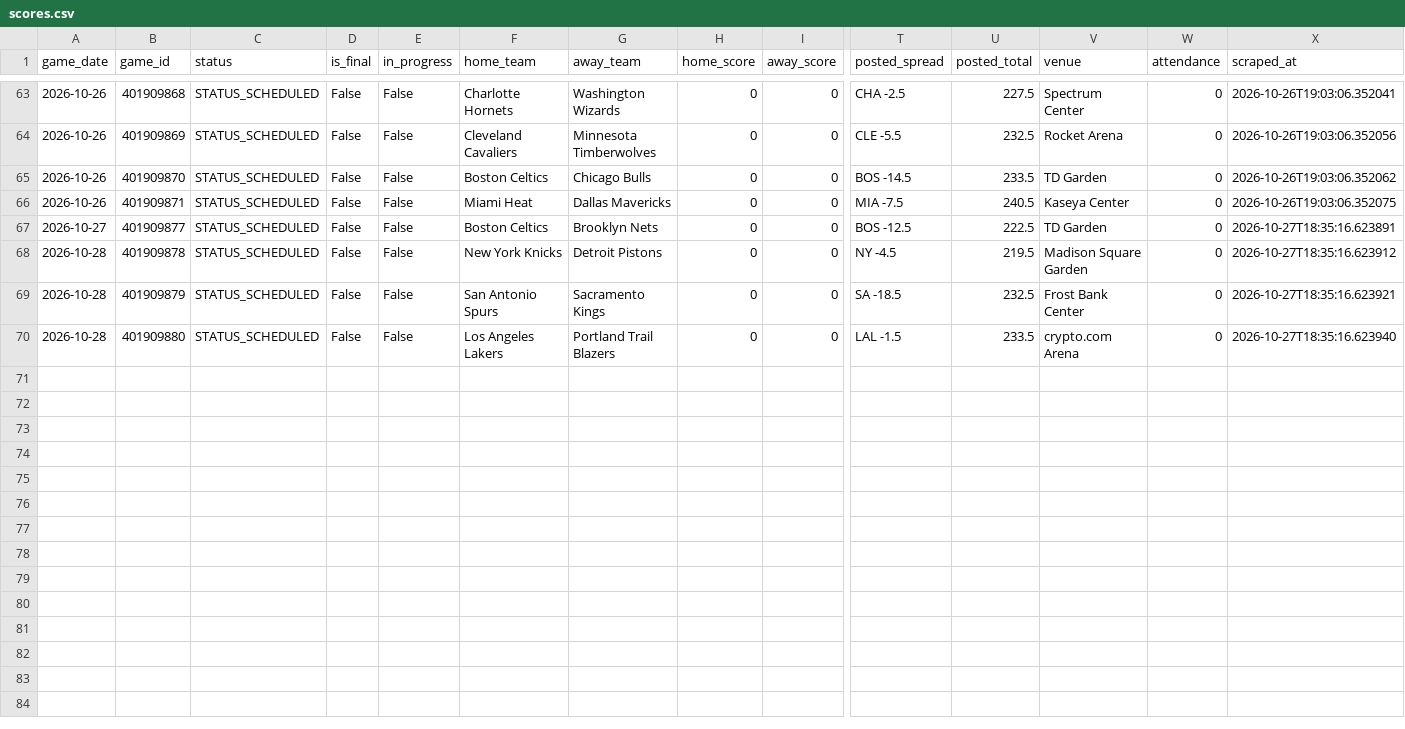
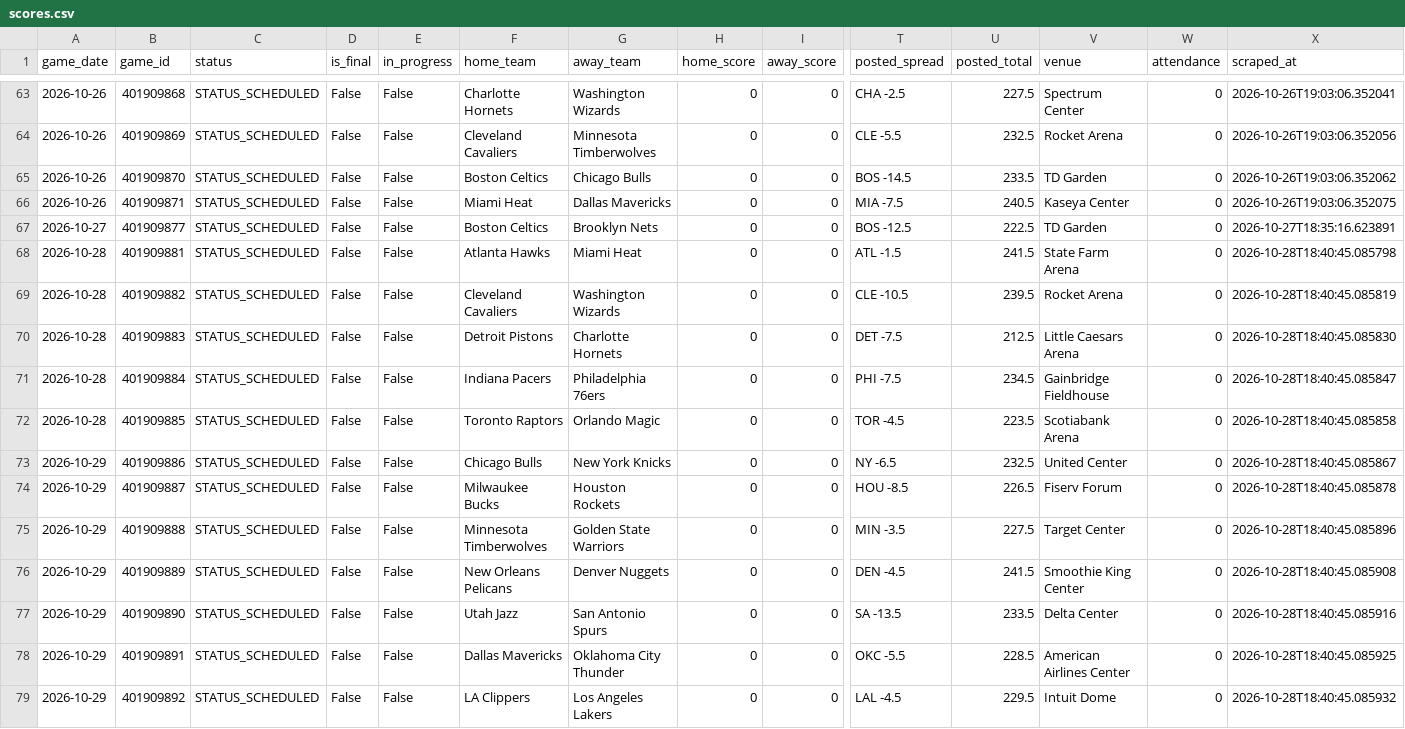
Before and after one commit to bigtyme2k3/Nba-model, a CSV file: data/raw/scores.csv, drawn as a sheet; only a part is shown, gaps mark what is left out; addresses are those after the commit; rows hold the shown columns only; the diff names each change by its address in the sheet, - before the commit and + after, or states it on an @@ line.

```diff
--- a/data/raw/scores.csv
+++ b/data/raw/scores.csv
+row 68: 2026-10-28 | 401909881 | STATUS_SCHEDULED | False | False | Atlanta Hawks | Miami Heat | 0 | 0 | ATL -1.5 | 241.5 | State Farm Arena | 0 | 2026-10-28T18:40:45.085798
+row 69: 2026-10-28 | 401909882 | STATUS_SCHEDULED | False | False | Cleveland Cavaliers | Washington Wizards | 0 | 0 | CLE -10.5 | 239.5 | Rocket Arena | 0 | 2026-10-28T18:40:45.085819
-B70 (game_id): 401909878
+B70 (game_id): 401909883
-F70 (home_team): New York Knicks
+F70 (home_team): Detroit Pistons
-G70 (away_team): Detroit Pistons
+G70 (away_team): Charlotte Hornets
-T70 (posted_spread): NY -4.5
+T70 (posted_spread): DET -7.5
-U70 (posted_total): 219.5
+U70 (posted_total): 212.5
-V70 (venue): Madison Square Garden
+V70 (venue): Little Caesars Arena
-X70 (scraped_at): 2026-10-27T18:35:16.623912
+X70 (scraped_at): 2026-10-28T18:40:45.085830
+row 71: 2026-10-28 | 401909884 | STATUS_SCHEDULED | False | False | Indiana Pacers | Philadelphia 76ers | 0 | 0 | PHI -7.5 | 234.5 | Gainbridge Fieldhouse | 0 | 2026-10-28T18:40:45.085847
+row 72: 2026-10-28 | 401909885 | STATUS_SCHEDULED | False | False | Toronto Raptors | Orlando Magic | 0 | 0 | TOR -4.5 | 223.5 | Scotiabank Arena | 0 | 2026-10-28T18:40:45.085858
-A73 (game_date): 2026-10-28
+A73 (game_date): 2026-10-29
-B73 (game_id): 401909879
+B73 (game_id): 401909886
-F73 (home_team): San Antonio Spurs
+F73 (home_team): Chicago Bulls
-G73 (away_team): Sacramento Kings
+G73 (away_team): New York Knicks
-T73 (posted_spread): SA -18.5
+T73 (posted_spread): NY -6.5
-V73 (venue): Frost Bank Center
+V73 (venue): United Center
-X73 (scraped_at): 2026-10-27T18:35:16.623921
+X73 (scraped_at): 2026-10-28T18:40:45.085867
+row 74: 2026-10-29 | 401909887 | STATUS_SCHEDULED | False | False | Milwaukee Bucks | Houston Rockets | 0 | 0 | HOU -8.5 | 226.5 | Fiserv Forum | 0 | 2026-10-28T18:40:45.085878
+row 75: 2026-10-29 | 401909888 | STATUS_SCHEDULED | False | False | Minnesota Timberwolves | Golden State Warriors | 0 | 0 | MIN -3.5 | 227.5 | Target Center | 0 | 2026-10-28T18:40:45.085896
+row 76: 2026-10-29 | 401909889 | STATUS_SCHEDULED | False | False | New Orleans Pelicans | Denver Nuggets | 0 | 0 | DEN -4.5 | 241.5 | Smoothie King Center | 0 | 2026-10-28T18:40:45.085908
-A77 (game_date): 2026-10-28
+A77 (game_date): 2026-10-29
-B77 (game_id): 401909880
+B77 (game_id): 401909890
-F77 (home_team): Los Angeles Lakers
+F77 (home_team): Utah Jazz
-G77 (away_team): Portland Trail Blazers
+G77 (away_team): San Antonio Spurs
-T77 (posted_spread): LAL -1.5
+T77 (posted_spread): SA -13.5
-V77 (venue): crypto.com Arena
+V77 (venue): Delta Center
-X77 (scraped_at): 2026-10-27T18:35:16.623940
+X77 (scraped_at): 2026-10-28T18:40:45.085916
+row 78: 2026-10-29 | 401909891 | STATUS_SCHEDULED | False | False | Dallas Mavericks | Oklahoma City Thunder | 0 | 0 | OKC -5.5 | 228.5 | American Airlines Center | 0 | 2026-10-28T18:40:45.085925
+row 79: 2026-10-29 | 401909892 | STATUS_SCHEDULED | False | False | LA Clippers | Los Angeles Lakers | 0 | 0 | LAL -4.5 | 229.5 | Intuit Dome | 0 | 2026-10-28T18:40:45.085932
```
Also changed, not shown: data/raw/espn_current_team_box_2026.csv, data/raw/hoopr_games_master.csv, 38 other files.
